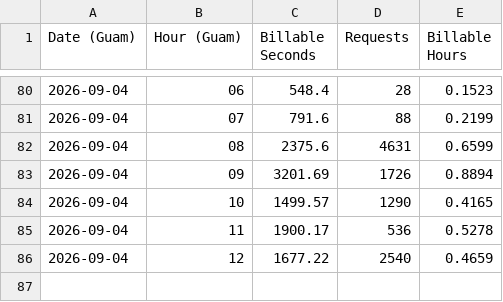
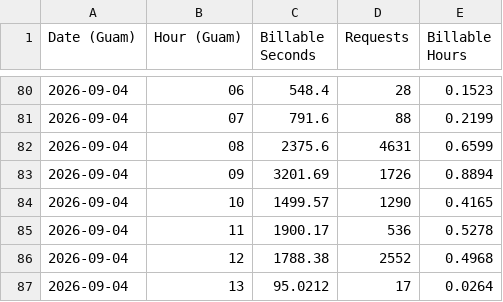
Before and after one commit to rpiana133/math_finance_simulator, a CSV file: data/usage/hourly_2026-09-01_to_2026-09-04.csv, drawn as a sheet; only a part is shown, gaps mark what is left out.

Commit message:
Update September Cloud Run usage analysis through Sep 8 (billable time + requests)

```diff
--- a/data/usage/hourly_2026-09-01_to_2026-09-04.csv
+++ b/data/usage/hourly_2026-09-01_to_2026-09-04.csv
@@ -85,2 +85,3 @@ Date (Guam),Hour (Guam),Billable Seconds,Requests,Billable Hours
 2026-09-04,11,1900.17,536,0.5278
-2026-09-04,12,1677.22,2540,0.4659
+2026-09-04,12,1788.38,2552,0.4968
+2026-09-04,13,95.0212,17,0.0264
```
Also changed, not shown: 3 other files.
